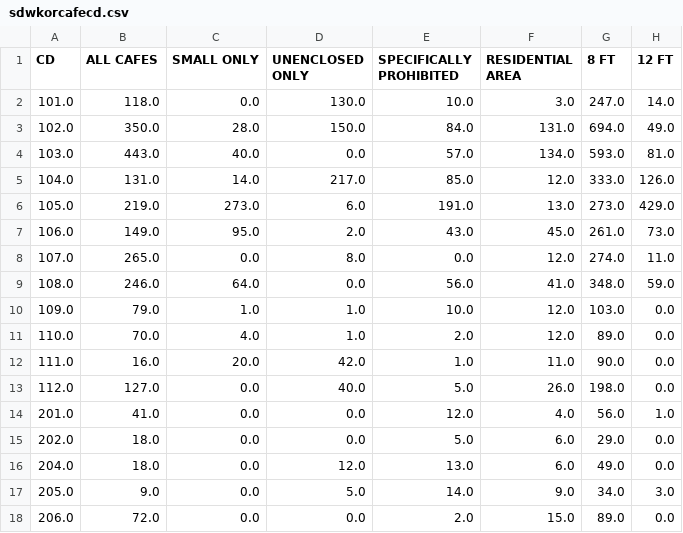
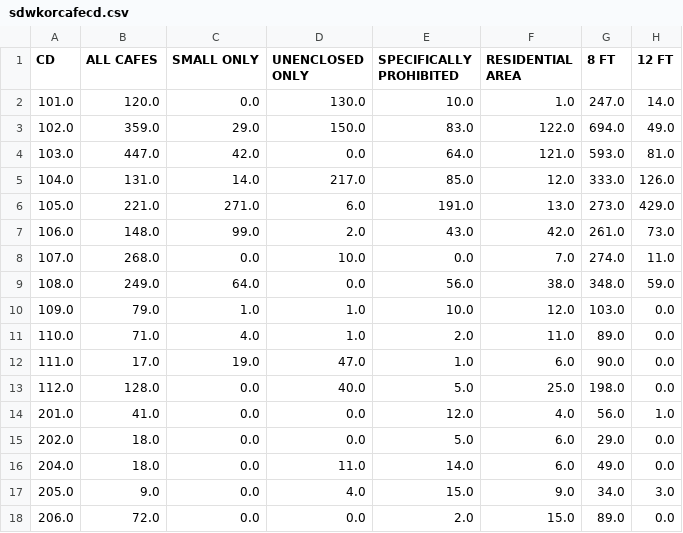
Before and after one commit to NYCPlanning/td-covid19, a CSV file: sidewalkcafe/sdwkorcafecd.csv, drawn as a sheet; only a part is shown; the diff covers the shown part only.

```diff
--- a/sidewalkcafe/sdwkorcafecd.csv
+++ b/sidewalkcafe/sdwkorcafecd.csv
@@ -1,18 +1,18 @@
 CD,ALL CAFES,SMALL ONLY,UNENCLOSED ONLY,SPECIFICALLY PROHIBITED,RESIDENTIAL AREA,8 FT,12 FT
-101.0,118.0,0.0,130.0,10.0,3.0,247.0,14.0
-102.0,350.0,28.0,150.0,84.0,131.0,694.0,49.0
-103.0,443.0,40.0,0.0,57.0,134.0,593.0,81.0
+101.0,120.0,0.0,130.0,10.0,1.0,247.0,14.0
+102.0,359.0,29.0,150.0,83.0,122.0,694.0,49.0
+103.0,447.0,42.0,0.0,64.0,121.0,593.0,81.0
 104.0,131.0,14.0,217.0,85.0,12.0,333.0,126.0
-105.0,219.0,273.0,6.0,191.0,13.0,273.0,429.0
-106.0,149.0,95.0,2.0,43.0,45.0,261.0,73.0
-107.0,265.0,0.0,8.0,0.0,12.0,274.0,11.0
-108.0,246.0,64.0,0.0,56.0,41.0,348.0,59.0
+105.0,221.0,271.0,6.0,191.0,13.0,273.0,429.0
+106.0,148.0,99.0,2.0,43.0,42.0,261.0,73.0
+107.0,268.0,0.0,10.0,0.0,7.0,274.0,11.0
+108.0,249.0,64.0,0.0,56.0,38.0,348.0,59.0
 109.0,79.0,1.0,1.0,10.0,12.0,103.0,0.0
-110.0,70.0,4.0,1.0,2.0,12.0,89.0,0.0
-111.0,16.0,20.0,42.0,1.0,11.0,90.0,0.0
-112.0,127.0,0.0,40.0,5.0,26.0,198.0,0.0
+110.0,71.0,4.0,1.0,2.0,11.0,89.0,0.0
+111.0,17.0,19.0,47.0,1.0,6.0,90.0,0.0
+112.0,128.0,0.0,40.0,5.0,25.0,198.0,0.0
 201.0,41.0,0.0,0.0,12.0,4.0,56.0,1.0
 202.0,18.0,0.0,0.0,5.0,6.0,29.0,0.0
-204.0,18.0,0.0,12.0,13.0,6.0,49.0,0.0
-205.0,9.0,0.0,5.0,14.0,9.0,34.0,3.0
+204.0,18.0,0.0,11.0,14.0,6.0,49.0,0.0
+205.0,9.0,0.0,4.0,15.0,9.0,34.0,3.0
 206.0,72.0,0.0,0.0,2.0,15.0,89.0,0.0
```
Also changed, not shown: 5 added rows and 53 edited cells elsewhere in this file, sidewalkcafe/dcacafecd.csv, sidewalkcafe/orcafecd.csv, 7 other files.
